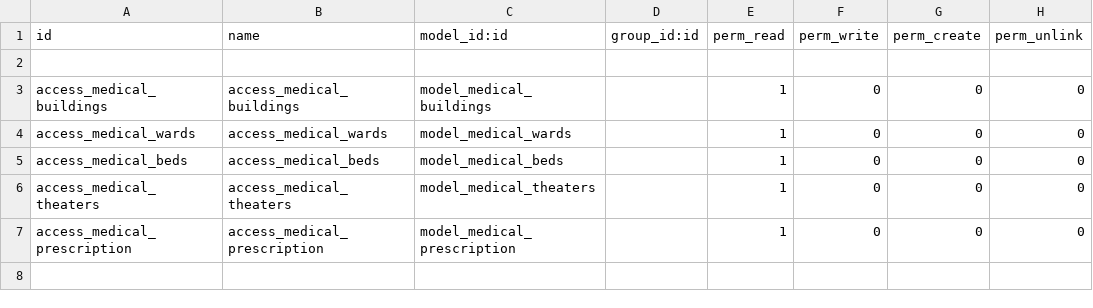
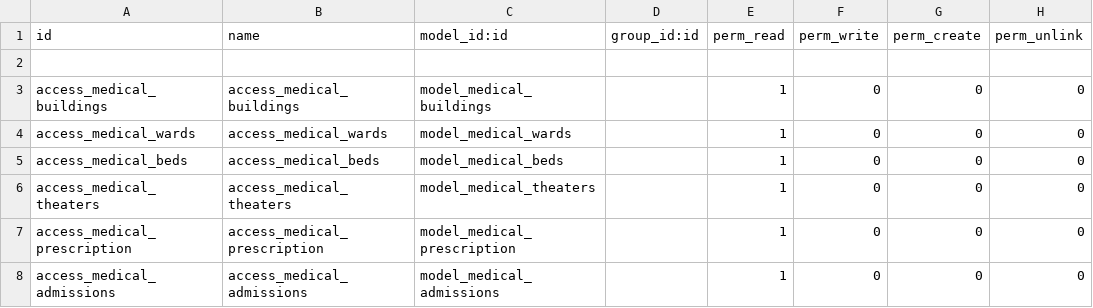
Before and after one commit to sanuptpm/odoo-20161005, a CSV file: custom_addons/medical/security/ir.model.access.csv, drawn as a sheet.

Commit message:
medical update and fixed report issue

```diff
--- a/custom_addons/medical/security/ir.model.access.csv
+++ b/custom_addons/medical/security/ir.model.access.csv
@@ -7 +7,2 @@ access_medical_theaters,access_medical_theaters,model_medical_theaters,,1,0,0,0
 access_medical_prescription,access_medical_prescription,model_medical_prescription,,1,0,0,0
+access_medical_admissions,access_medical_admissions,model_medical_admissions,,1,0,0,0
```
Also changed, not shown: 4 other files.
